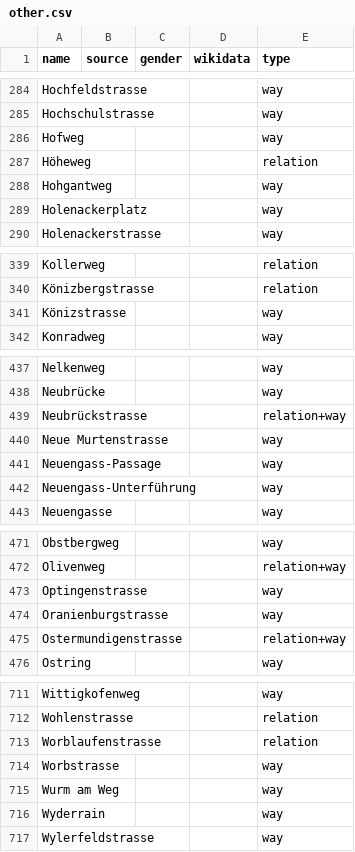
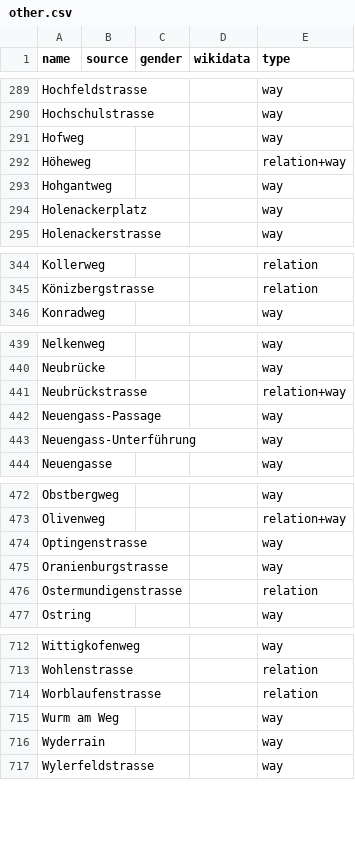
Before and after one commit to EqualStreetNames/equalstreetnames-bern, a CSV file: data/other.csv, drawn as a sheet; only a part is shown, gaps mark what is left out; the diff covers the shown part only.

```diff
--- a/data/other.csv
+++ b/data/other.csv
@@ -286,3 +291,3 @@ Hochschulstrasse,,,,way
 Hofweg,,,,way
-Höheweg,,,,relation
+Höheweg,,,,relation+way
 Hohgantweg,,,,way
@@ -340,3 +345,2 @@ Kollerweg,,,,relation
 Könizbergstrasse,,,,relation
-Könizstrasse,,,,way
 Konradweg,,,,way
@@ -439,3 +441,2 @@ Neubrücke,,,,way
 Neubrückstrasse,,,,relation+way
-"Neue Murtenstrasse",,,,way
 Neuengass-Passage,,,,way
@@ -474,3 +475,3 @@ Optingenstrasse,,,,way
 Oranienburgstrasse,,,,way
-Ostermundigenstrasse,,,,relation+way
+Ostermundigenstrasse,,,,relation
 Ostring,,,,way
@@ -713,3 +714,2 @@ Wohlenstrasse,,,,relation
 Worblaufenstrasse,,,,relation
-Worbstrasse,,,,way
 "Wurm am Weg",,,,way
```
Also changed, not shown: 9 added rows, 6 removed rows and 1 edited cell elsewhere in this file, 3 other files.
